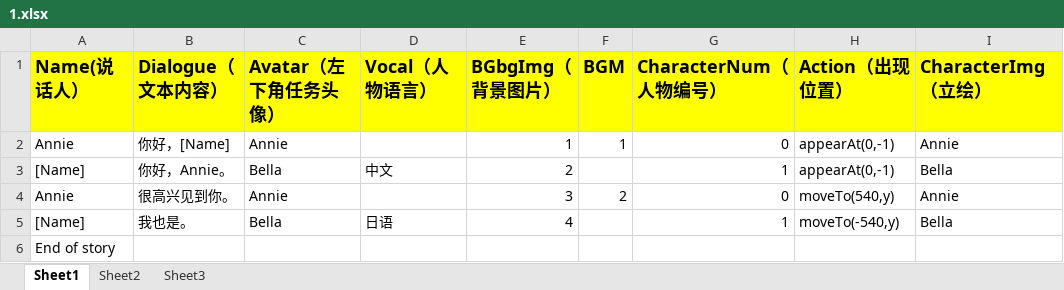
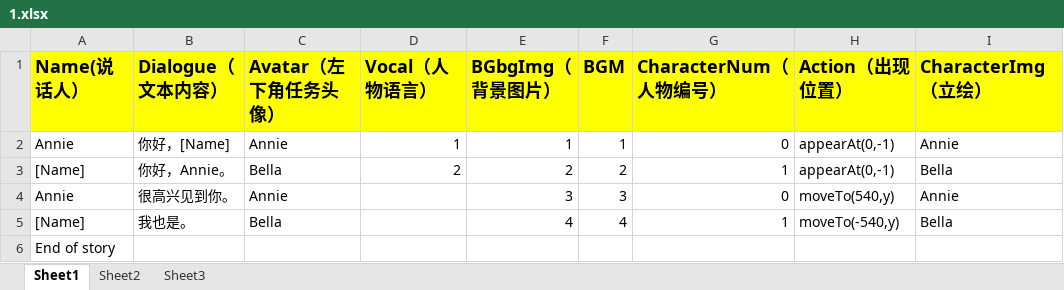
Before and after one commit to YZR-a-little-dream/GalGame, an Excel workbook: Assets/StreamingAssets/languages/zh/1.xlsx, sheet Sheet1, drawn as a sheet; values as stored, in another font and other column widths than the file's, no borders; the diff names each change by its address in the sheet, - before the commit and + after, or states it on an @@ line.

```diff
--- a/Assets/StreamingAssets/languages/zh/1.xlsx (sheet Sheet1)
+++ b/Assets/StreamingAssets/languages/zh/1.xlsx (sheet Sheet1)
-D2 (Vocal（人物语言）): (empty)
+D2 (Vocal（人物语言）): 1
-D3 (Vocal（人物语言）): 中文
+D3 (Vocal（人物语言）): 2
-F3 (BGM): (empty)
+F3 (BGM): 2
-F4 (BGM): 2
+F4 (BGM): 3
-D5 (Vocal（人物语言）): 日语
+D5 (Vocal（人物语言）): (empty)
-F5 (BGM): (empty)
+F5 (BGM): 4
```
Also changed, not shown: 40 other files.
